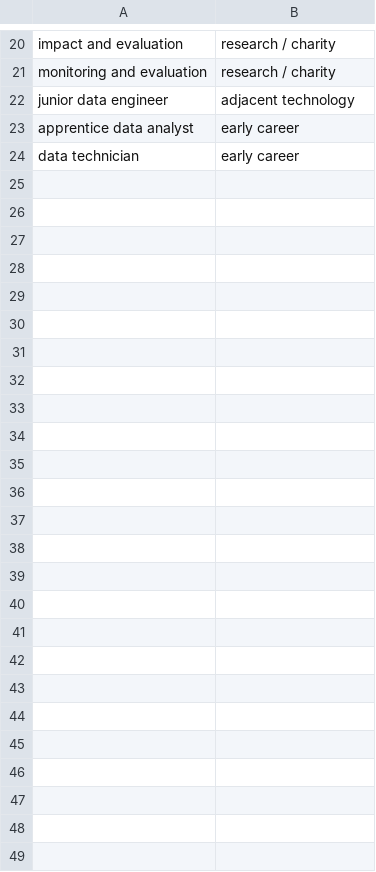
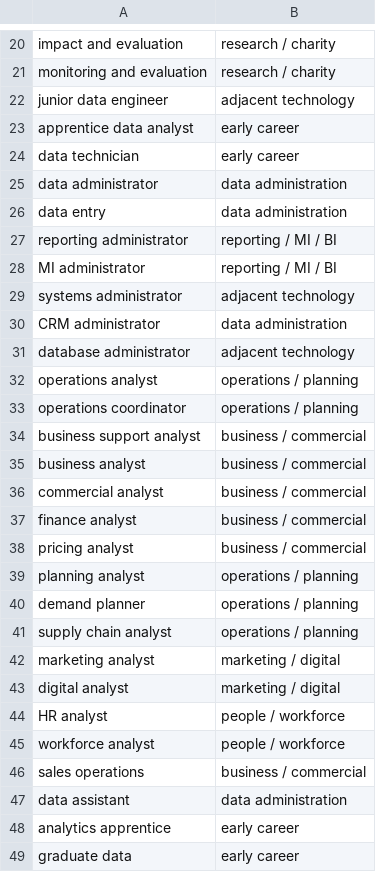
Before and after one commit to TidyWeb/SkillMatch, a CSV file: prototype/app/data/search_terms.csv, drawn as a sheet; only a part is shown, gaps mark what is left out.

```diff
--- a/prototype/app/data/search_terms.csv
+++ b/prototype/app/data/search_terms.csv
@@ -24 +24,26 @@ apprentice data analyst,early career
 data technician,early career
+data administrator,data administration
+data entry,data administration
+reporting administrator,reporting / MI / BI
+MI administrator,reporting / MI / BI
+systems administrator,adjacent technology
+CRM administrator,data administration
+database administrator,adjacent technology
+operations analyst,operations / planning
+operations coordinator,operations / planning
+business support analyst,business / commercial
+business analyst,business / commercial
+commercial analyst,business / commercial
+finance analyst,business / commercial
+pricing analyst,business / commercial
+planning analyst,operations / planning
+demand planner,operations / planning
+supply chain analyst,operations / planning
+marketing analyst,marketing / digital
+digital analyst,marketing / digital
+HR analyst,people / workforce
+workforce analyst,people / workforce
+sales operations,business / commercial
+data assistant,data administration
+analytics apprentice,early career
+graduate data,early career
```
Also changed, not shown: 43 other files.
